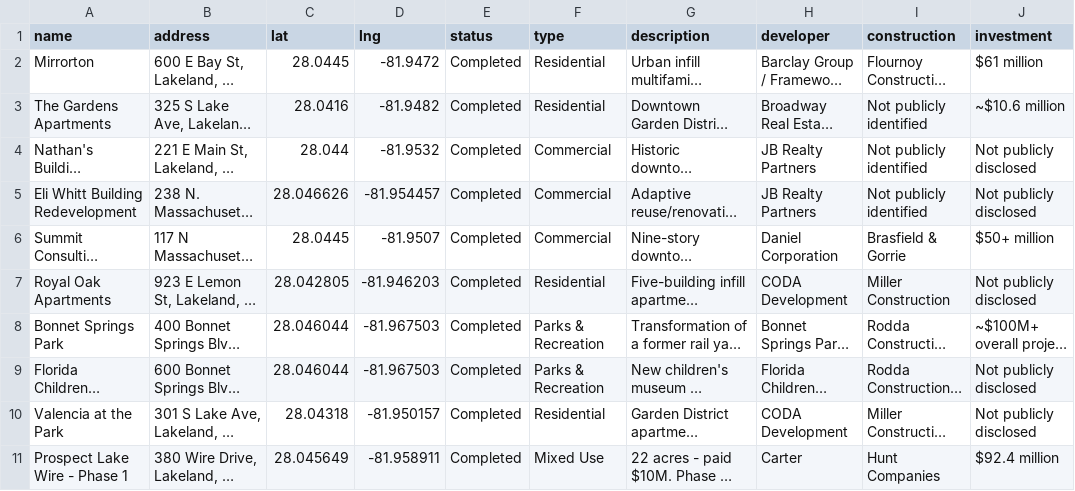
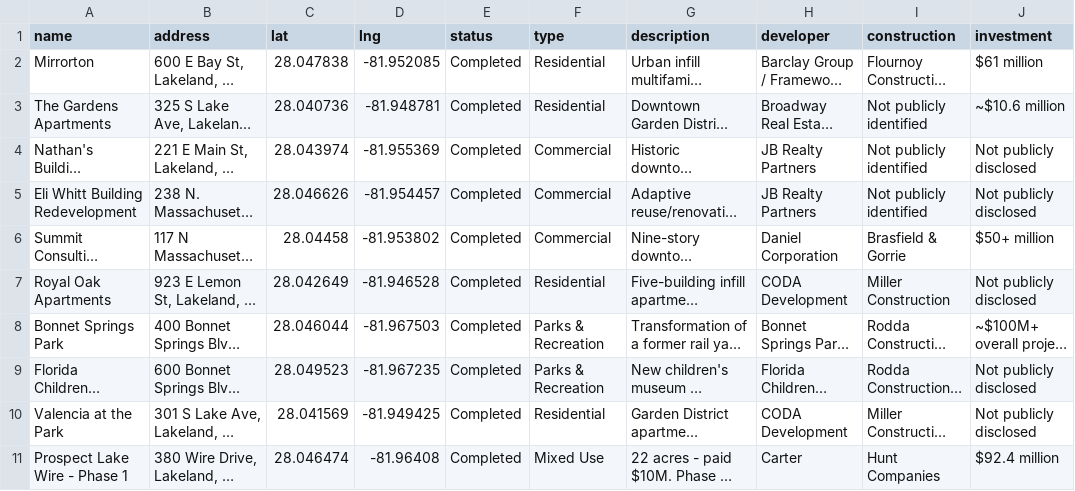
Before and after one commit to christin-strawbridge/lakeland-development-tracker, a CSV file: lakeland-projects.csv, drawn as a sheet; only a part is shown; long unchanged cells end in …; the diff covers the shown part only; the diff names each change by its address in the sheet, - before the commit and + after, or states it on an @@ line.

```diff
--- a/lakeland-projects.csv
+++ b/lakeland-projects.csv
-C2 (lat): 28.0445
+C2 (lat): 28.047838
-D2 (lng): -81.9472
+D2 (lng): -81.952085
-C3 (lat): 28.0416
+C3 (lat): 28.040736
-D3 (lng): -81.9482
+D3 (lng): -81.948781
-C4 (lat): 28.044
+C4 (lat): 28.043974
-D4 (lng): -81.9532
+D4 (lng): -81.955369
-C6 (lat): 28.0445
+C6 (lat): 28.04458
-D6 (lng): -81.9507
+D6 (lng): -81.953802
-C7 (lat): 28.042805
+C7 (lat): 28.042649
-D7 (lng): -81.946203
+D7 (lng): -81.946528
-C9 (lat): 28.046044
+C9 (lat): 28.049523
-D9 (lng): -81.967503
+D9 (lng): -81.967235
-C10 (lat): 28.04318
+C10 (lat): 28.041569
-D10 (lng): -81.950157
+D10 (lng): -81.949425
-C11 (lat): 28.045649
+C11 (lat): 28.046474
-D11 (lng): -81.958911
+D11 (lng): -81.96408
```
Also changed, not shown: 12 removed rows and 16 edited cells elsewhere in this file, 1 other file.
